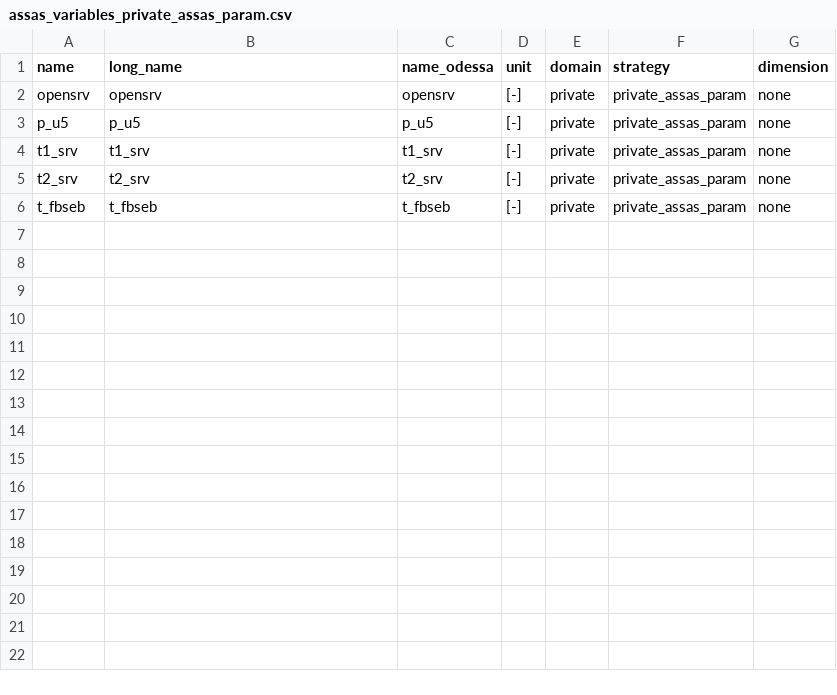
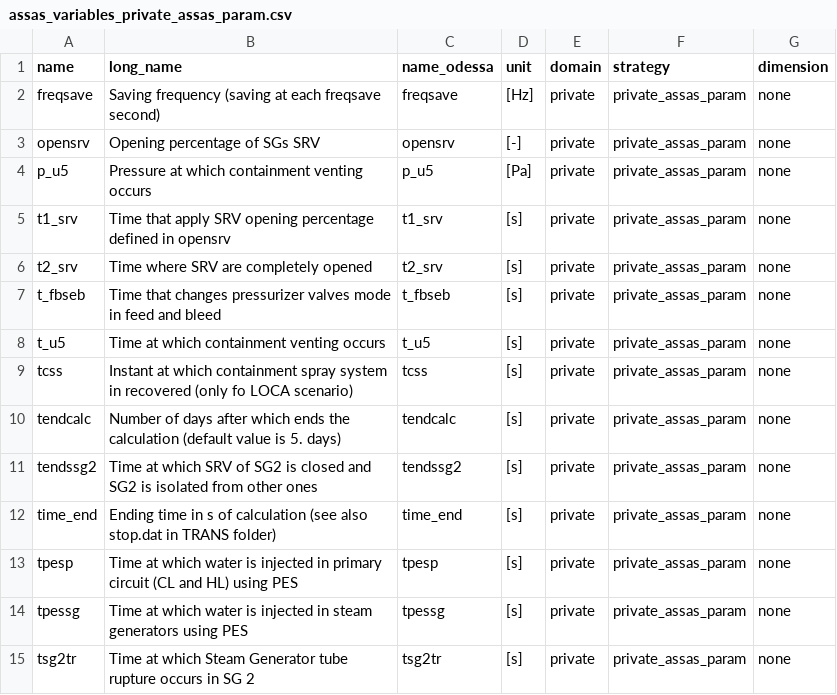
Before and after one commit to Helmholtz-AI-Energy/assas_database, a CSV file: assasdb/astec_config/inr/assas_variables_private_assas_param.csv, drawn as a sheet.

```diff
--- a/assasdb/astec_config/inr/assas_variables_private_assas_param.csv
+++ b/assasdb/astec_config/inr/assas_variables_private_assas_param.csv
@@ -1,6 +1,15 @@
 name,long_name,name_odessa,unit,domain,strategy,dimension
-opensrv,opensrv,opensrv,[-],private,private_assas_param,none
-p_u5,p_u5,p_u5,[-],private,private_assas_param,none
-t1_srv,t1_srv,t1_srv,[-],private,private_assas_param,none
-t2_srv,t2_srv,t2_srv,[-],private,private_assas_param,none
-t_fbseb,t_fbseb,t_fbseb,[-],private,private_assas_param,none
+freqsave,Saving frequency (saving at each freqsave second),freqsave,[Hz],private,private_assas_param,none
+opensrv,Opening percentage of SGs SRV,opensrv,[-],private,private_assas_param,none
+p_u5,Pressure at which containment venting occurs,p_u5,[Pa],private,private_assas_param,none
+t1_srv,Time that apply SRV opening percentage defined in opensrv,t1_srv,[s],private,private_assas_param,none
+t2_srv,Time where SRV are completely opened,t2_srv,[s],private,private_assas_param,none
+t_fbseb,Time that changes pressurizer valves mode in feed and bleed,t_fbseb,[s],private,private_assas_param,none
+t_u5,Time at which containment venting occurs,t_u5,[s],private,private_assas_param,none
+tcss,Instant at which containment spray system in recovered (only fo LOCA scenario),tcss,[s],private,private_assas_param,none
+tendcalc,Number of days after which ends the calculation (default value is 5. days),tendcalc,[s],private,private_assas_param,none
+tendssg2,Time at which SRV of SG2 is closed and SG2 is isolated from other ones,tendssg2,[s],private,private_assas_param,none
+time_end,Ending time in s of calculation (see also stop.dat in TRANS folder),time_end,[s],private,private_assas_param,none
+tpesp,Time at which water is injected in primary circuit (CL and HL) using PES,tpesp,[s],private,private_assas_param,none
+tpessg,Time at which water is injected in steam generators using PES,tpessg,[s],private,private_assas_param,none
+tsg2tr,Time at which Steam Generator tube rupture occurs in SG 2,tsg2tr,[s],private,private_assas_param,none
```
Also changed, not shown: assasdb/astec_config/assas_variables_wp2_report.csv, 1 other file.
